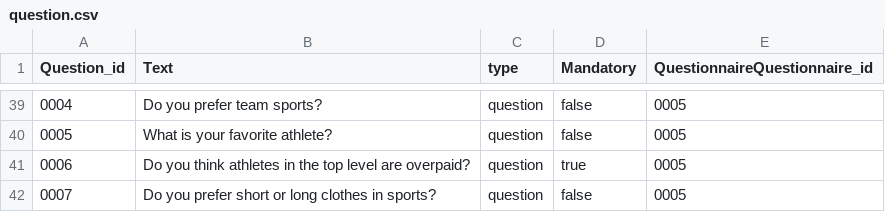
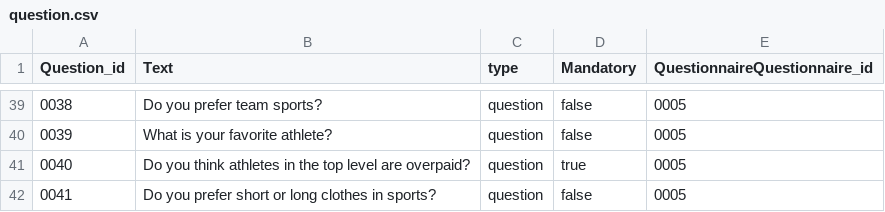
Before and after one commit to MariaKoilalou/SoftEng, a CSV file: data/question.csv, drawn as a sheet; only a part is shown, gaps mark what is left out; the diff covers the shown part only.

Commit message:
Update question.csv

```diff
--- a/data/question.csv
+++ b/data/question.csv
@@ -39,4 +39,4 @@ Question_id,Text,type,Mandatory,QuestionnaireQuestionnaire_id
-0004,Do you prefer team sports?,question,false,0005
-0005,What is your favorite athlete?,question,false,0005
-0006,Do you think athletes in the top level are overpaid?,	question,true,0005
-0007,Do you prefer short or long clothes in sports?,question,false,0005
+0038,Do you prefer team sports?,question,false,0005
+0039,What is your favorite athlete?,question,false,0005
+0040,Do you think athletes in the top level are overpaid?,	question,true,0005
+0041,Do you prefer short or long clothes in sports?,question,false,0005
```
Also changed, not shown: 27 edited cells elsewhere in this file.
